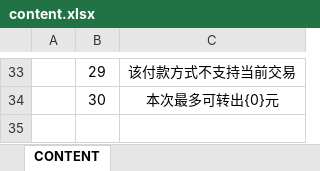
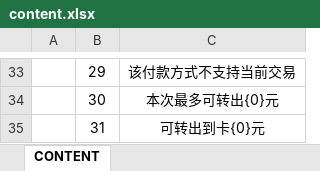
Before and after one commit to Ymiku/WeChatSimulator, an Excel workbook: DataConfig/Excel/content.xlsx, sheet CONTENT, drawn as a sheet; only a part is shown, gaps mark what is left out; values as stored, in another font and other column widths than the file's, no borders; the diff names each change by its address in the sheet, - before the commit and + after, or states it on an @@ line.

```diff
--- a/DataConfig/Excel/content.xlsx (sheet CONTENT)
+++ b/DataConfig/Excel/content.xlsx (sheet CONTENT)
+row 35:  | 31 | 可转出到卡{0}元
```
Also changed, not shown: 7 other files.
